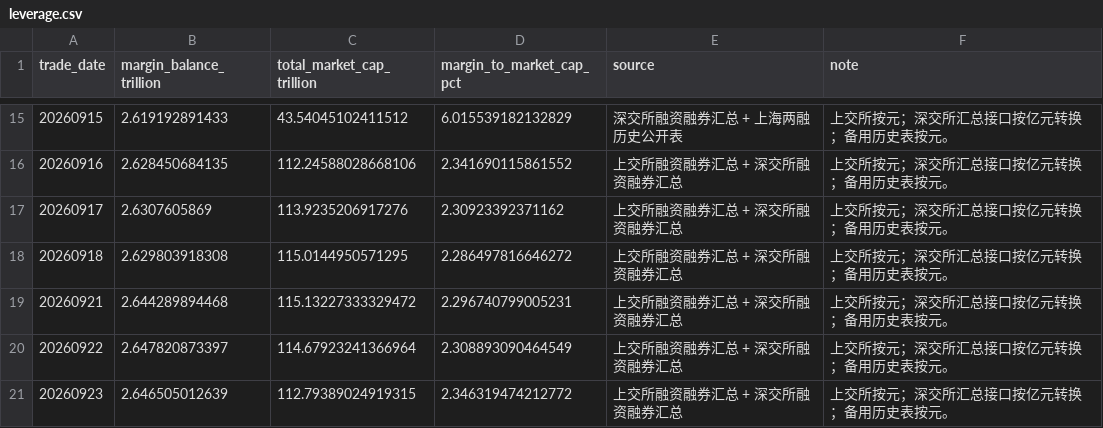
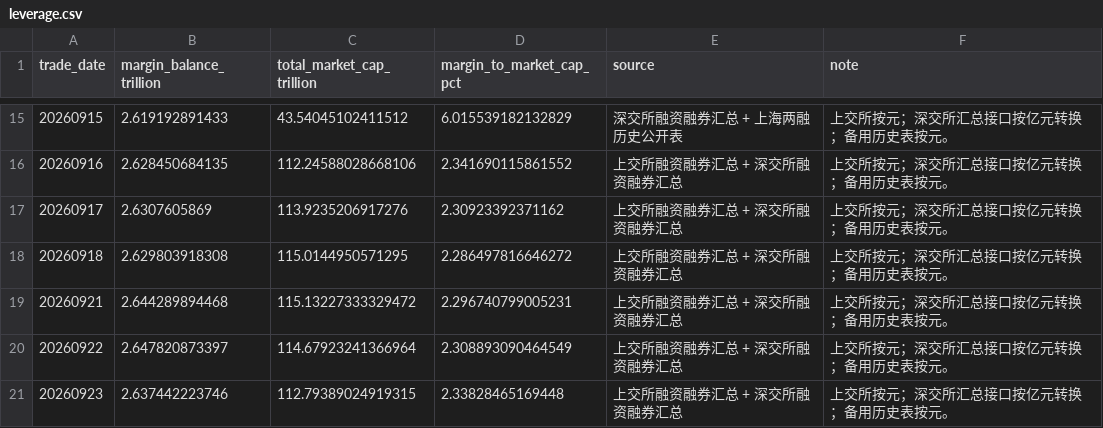
Before and after one commit to littlepeachh/macroscope-dashboard-v6, a CSV file: data/leverage.csv, drawn as a sheet; only a part is shown, gaps mark what is left out.

```diff
--- a/data/leverage.csv
+++ b/data/leverage.csv
@@ -20,2 +20,2 @@
 20260922,2.647820873397,114.67923241366964,2.308893090464549,上交所融资融券汇总 + 深交所融资融券汇总,上交所按元；深交所汇总接口按亿元转换；备用历史表按元。
-20260923,2.646505012639,112.79389024919315,2.346319474212772,上交所融资融券汇总 + 深交所融资融券汇总,上交所按元；深交所汇总接口按亿元转换；备用历史表按元。
+20260923,2.637442223746,112.79389024919315,2.33828465169448,上交所融资融券汇总 + 深交所融资融券汇总,上交所按元；深交所汇总接口按亿元转换；备用历史表按元。
```
Also changed, not shown: 4 other files.
